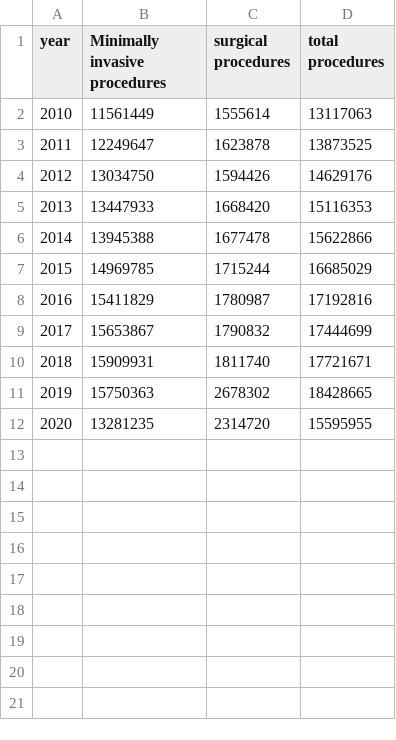
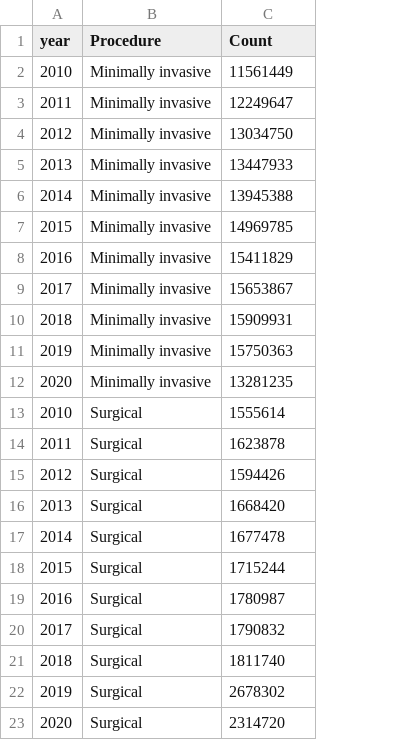
Before and after one commit to cherlinedelfina/FIT3179_ASS2, a CSV file: dataset/ASS2_year - Sheet1.csv, drawn as a sheet; removed rows and columns are numbered as before the commit, all else as after; the diff names each change by its address in the sheet, - before the commit and + after, or states it on an @@ line.

Commit message:
Update ASS2_year - Sheet1.csv

```diff
--- a/dataset/ASS2_year - Sheet1.csv
+++ b/dataset/ASS2_year - Sheet1.csv
-column B (Minimally invasive procedures), rows 2-12: 11561449 | 12249647 | 13034750 | 13447933 | 13945388 | 14969785 | 15411829 | 15653867 | 15909931 | 15750363 | 13281235
+column B (Procedure), rows 13-23: all Surgical
-column D (total procedures), rows 2-12: 13117063 | 13873525 | 14629176 | 15116353 | 15622866 | 16685029 | 17192816 | 17444699 | 17721671 | 18428665 | 15595955
-C1: surgical procedures
+C1: Count
+row 2: 2010 | Minimally invasive | 11561449
+row 3: 2011 | Minimally invasive | 12249647
+row 4: 2012 | Minimally invasive | 13034750
+row 5: 2013 | Minimally invasive | 13447933
+row 6: 2014 | Minimally invasive | 13945388
+row 7: 2015 | Minimally invasive | 14969785
+row 8: 2016 | Minimally invasive | 15411829
+row 9: 2017 | Minimally invasive | 15653867
+row 10: 2018 | Minimally invasive | 15909931
+row 11: 2019 | Minimally invasive | 15750363
+row 12: 2020 | Minimally invasive | 13281235
```
